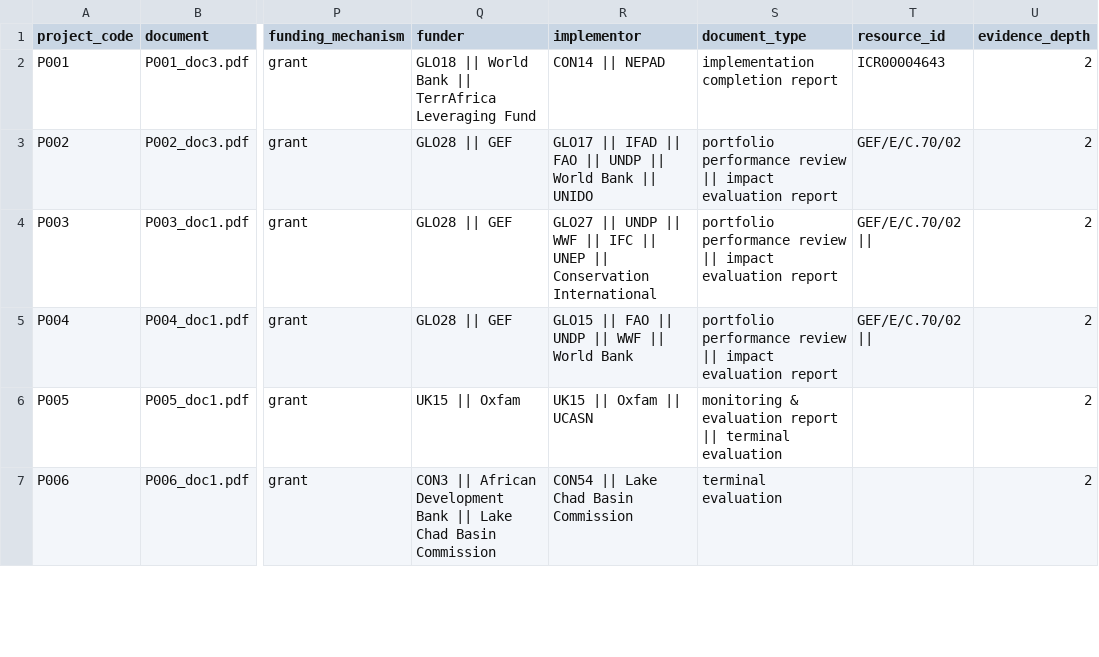
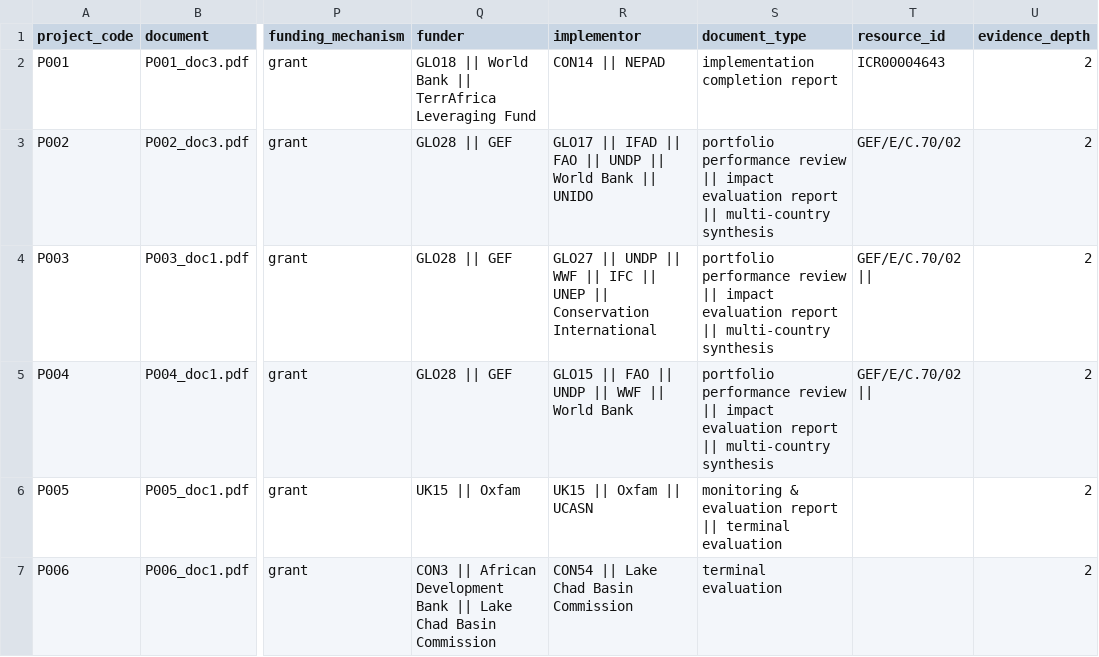
Before and after one commit to Mlolita26/Adaptation-Insights, a CSV file: metadata/gold_v1_general.csv, drawn as a sheet; only a part is shown, gaps mark what is left out; the diff names each change by its address in the sheet, - before the commit and + after, or states it on an @@ line.

```diff
--- a/metadata/gold_v1_general.csv
+++ b/metadata/gold_v1_general.csv
-S3:S5 (document_type): …evaluation report
+S3:S5 (document_type): …evaluation report || multi-country synthesis
```
Also changed, not shown: 2 other files.
